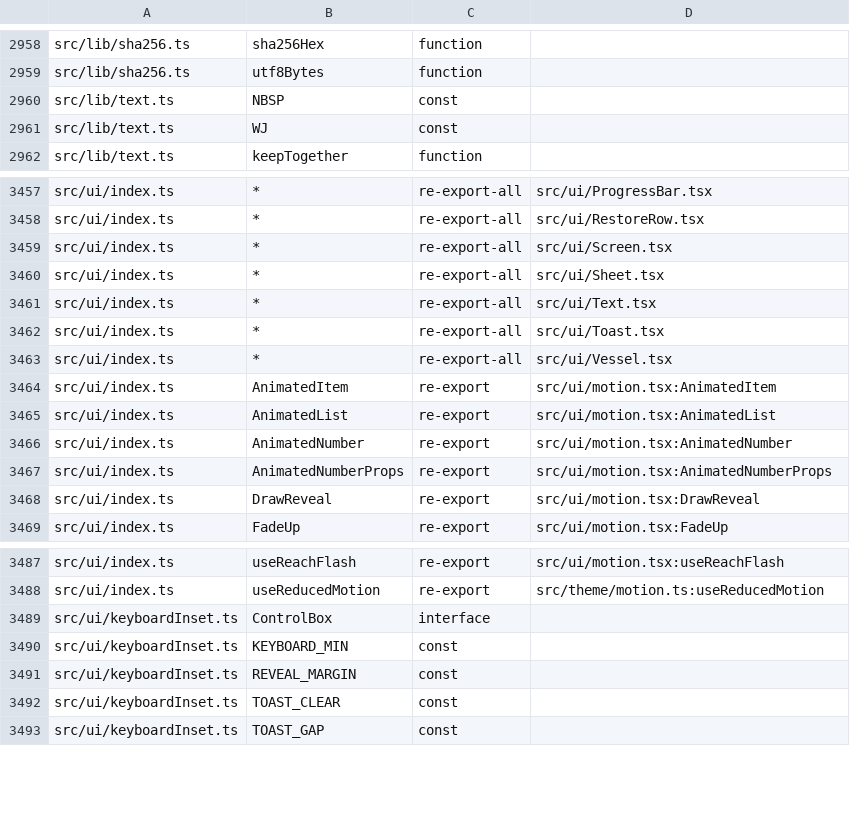
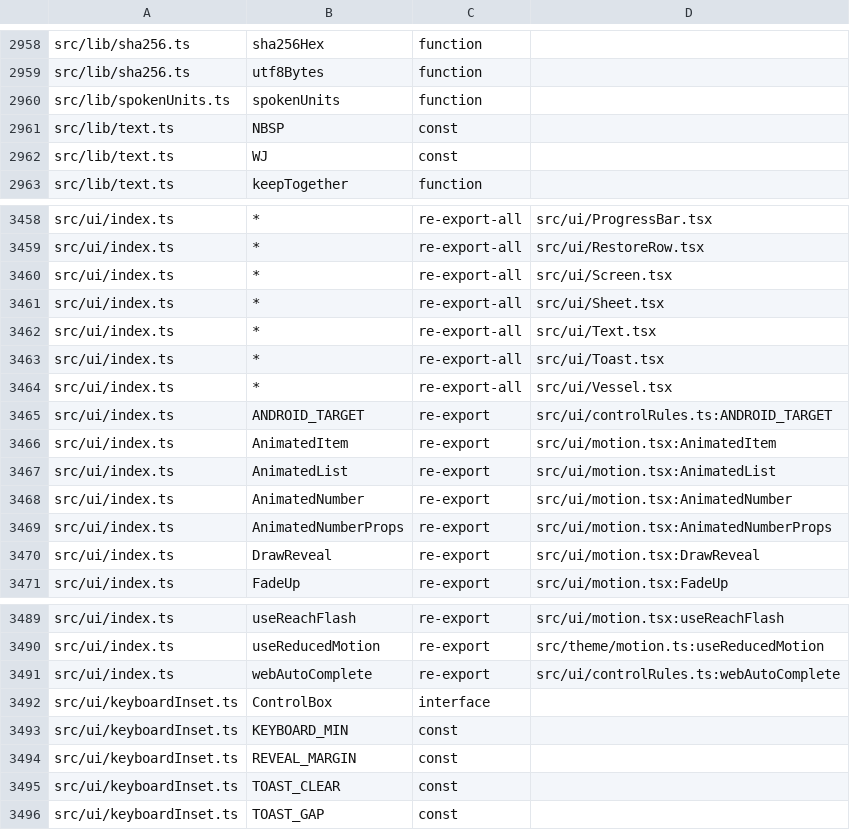
Before and after one commit to peleg2312/HealthCal, a TSV file: docs/code-map/exports.tsv, drawn as a sheet; only a part is shown, gaps mark what is left out; the diff names each change by its address in the sheet, - before the commit and + after, or states it on an @@ line.

```diff
--- a/docs/code-map/exports.tsv
+++ b/docs/code-map/exports.tsv
+row 2960: src/lib/spokenUnits.ts | spokenUnits | function
+row 3465: src/ui/index.ts | ANDROID_TARGET | re-export | src/ui/controlRules.ts:ANDROID_TARGET
+row 3491: src/ui/index.ts | webAutoComplete | re-export | src/ui/controlRules.ts:webAutoComplete
```
Also changed, not shown: docs/code-map/imports.tsv, docs/code-map/uses.tsv, 5 other files.
